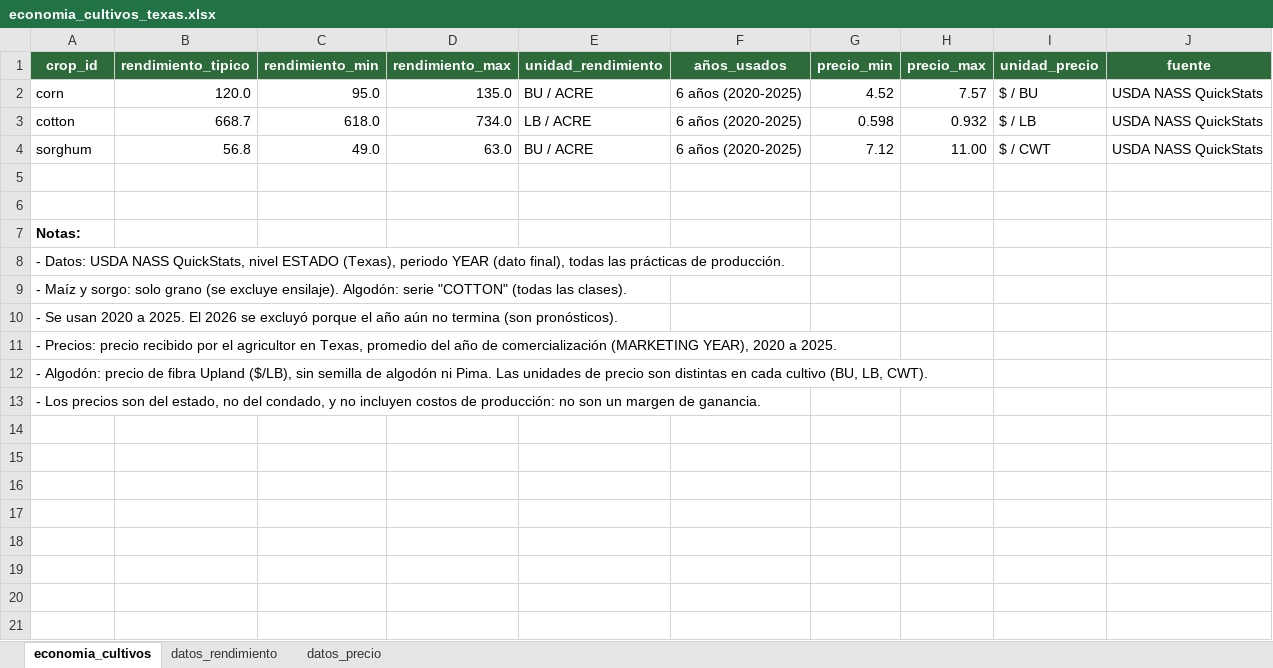
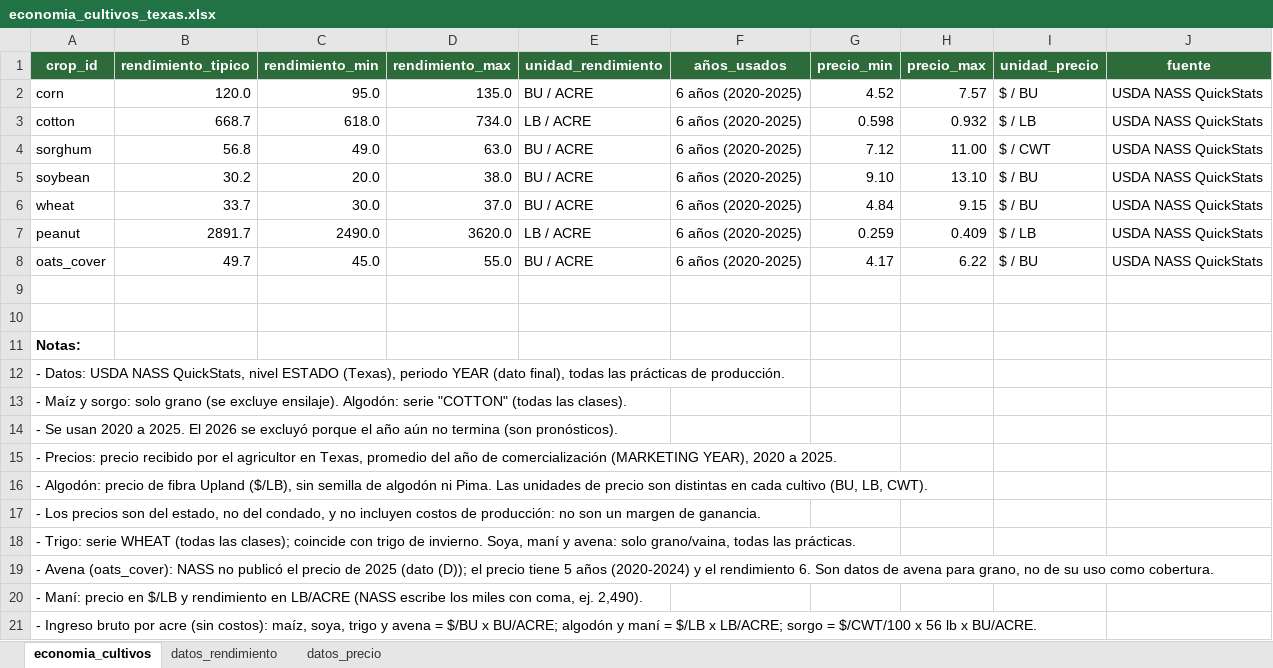
Before and after one commit to nerlis-otero/FarmGo, an Excel workbook: datasets/economia_cultivos_texas.xlsx, sheet economia_cultivos, drawn as a sheet; values as stored, in another font and other column widths than the file's, no borders; the diff names each change by its address in the sheet, - before the commit and + after, or states it on an @@ line.

Commit message:
agregar datos faltantes

```diff
--- a/datasets/economia_cultivos_texas.xlsx (sheet economia_cultivos)
+++ b/datasets/economia_cultivos_texas.xlsx (sheet economia_cultivos)
+row 5: soybean | 30.2 | 20.0 | 38.0 | BU / ACRE | 6 años (2020-2025) | 9.10 | 13.10 | $ / BU | USDA NASS QuickStats
+row 6: wheat | 33.7 | 30.0 | 37.0 | BU / ACRE | 6 años (2020-2025) | 4.84 | 9.15 | $ / BU | USDA NASS QuickStats
+row 7: peanut | 2891.7 | 2490.0 | 3620.0 | LB / ACRE | 6 años (2020-2025) | 0.259 | 0.409 | $ / LB | USDA NASS QuickStats
+row 8: oats_cover | 49.7 | 45.0 | 55.0 | BU / ACRE | 6 años (2020-2025) | 4.17 | 6.22 | $ / BU | USDA NASS QuickStats
+row 18: - Trigo: serie WHEAT (todas las clases); coincide con trigo de invierno. Soya, maní y avena: solo grano/vaina, todas las prácticas.
+row 19: - Avena (oats_cover): NASS no publicó el precio de 2025 (dato (D)); el precio tiene 5 años (2020-2024) y el rendimiento 6. Son datos de avena para grano, no de su uso como cobertura.
+row 20: - Maní: precio en $/LB y rendimiento en LB/ACRE (NASS escribe los miles con coma, ej. 2,490).
+row 21: - Ingreso bruto por acre (sin costos): maíz, soya, trigo y avena = $/BU x BU/ACRE; algodón y maní = $/LB x LB/ACRE; sorgo = $/CWT/100 x 56 lb x BU/ACRE.
```
Also changed, not shown: sheet datos_rendimiento, sheet datos_precio, 21 other files.
